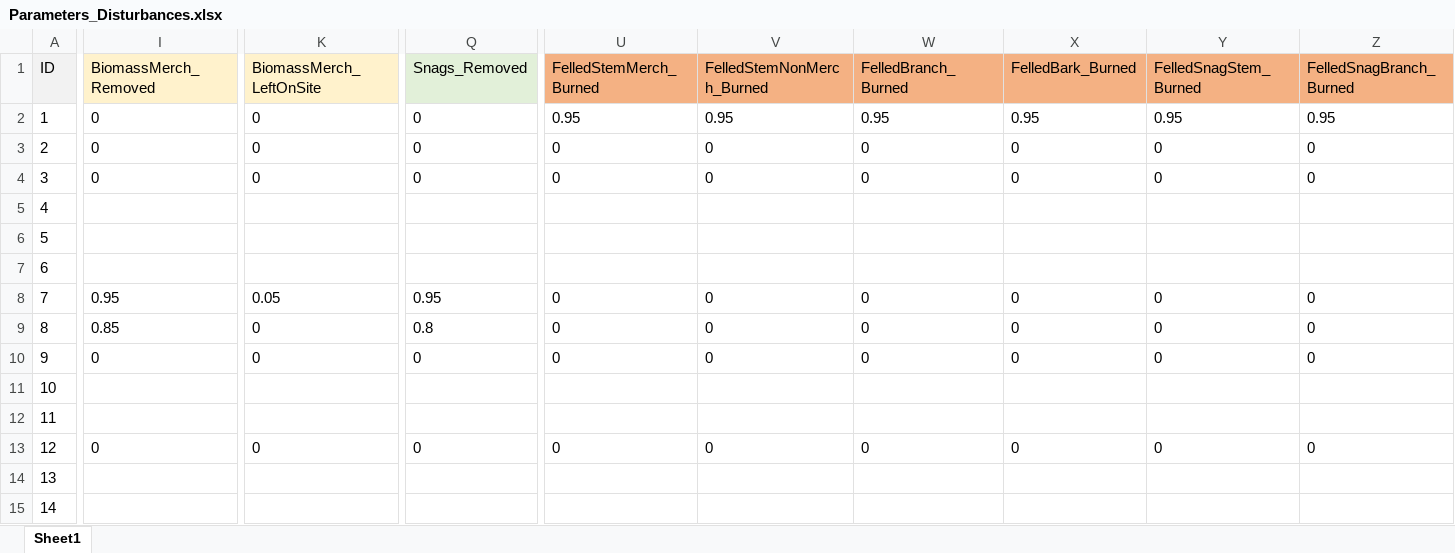
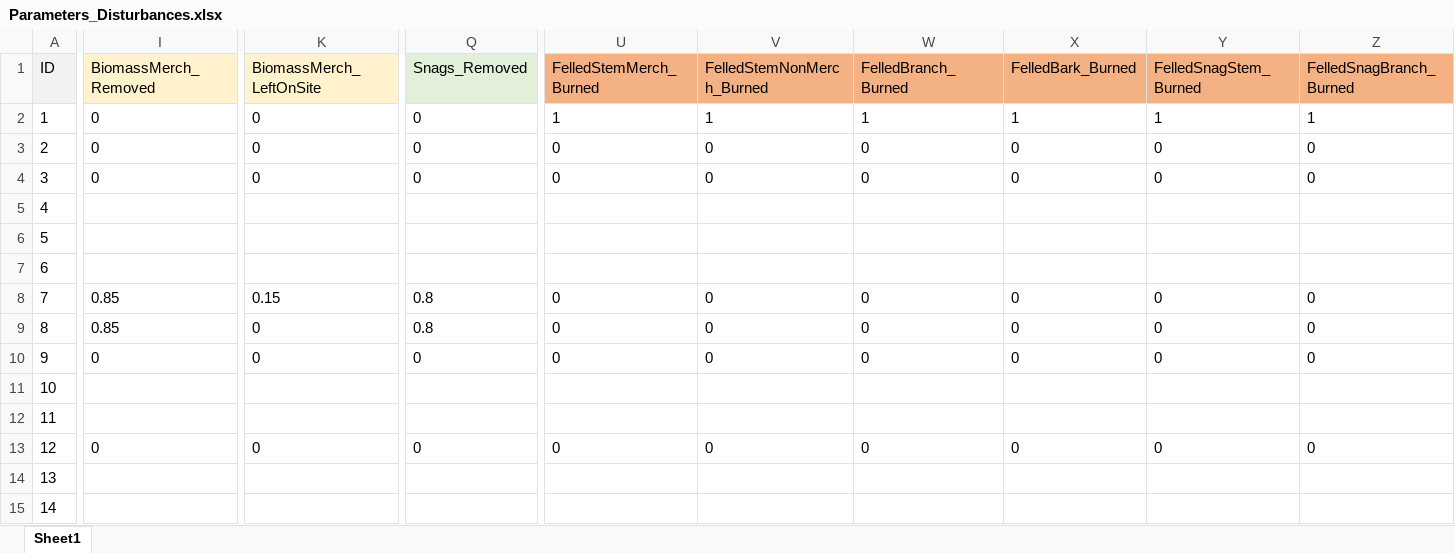
Before and after one commit to RobbieHember/fcgadgets, an Excel workbook: cbrunner/Parameters/Parameters_Disturbances.xlsx, sheet Sheet1, drawn as a sheet; only a part is shown, gaps mark what is left out; values as stored, in another font and other column widths than the file's, no borders; the diff covers the shown part only; the diff names each change by its address in the sheet, - before the commit and + after, or states it on an @@ line.

Commit message:
modifications to early stem growth

```diff
--- a/cbrunner/Parameters/Parameters_Disturbances.xlsx (sheet Sheet1)
+++ b/cbrunner/Parameters/Parameters_Disturbances.xlsx (sheet Sheet1)
-U2 (FelledStemMerch_Burned): 0.95
+U2 (FelledStemMerch_Burned): 1
-V2 (FelledStemNonMerch_Burned): 0.95
+V2 (FelledStemNonMerch_Burned): 1
-W2 (FelledBranch_Burned): 0.95
+W2 (FelledBranch_Burned): 1
-X2 (FelledBark_Burned): 0.95
+X2 (FelledBark_Burned): 1
-Y2 (FelledSnagStem_Burned): 0.95
+Y2 (FelledSnagStem_Burned): 1
-Z2 (FelledSnagBranch_Burned): 0.95
+Z2 (FelledSnagBranch_Burned): 1
-I8 (BiomassMerch_Removed): 0.95
+I8 (BiomassMerch_Removed): 0.85
-K8 (BiomassMerch_LeftOnSite): 0.05
+K8 (BiomassMerch_LeftOnSite): 0.15
-Q8 (Snags_Removed): 0.95
+Q8 (Snags_Removed): 0.8
```
Also changed, not shown: 1 edited cell elsewhere in this sheet, cbrunner/Parameters/Parameters_InterPoolFluxes.xlsx, 6 other files.
